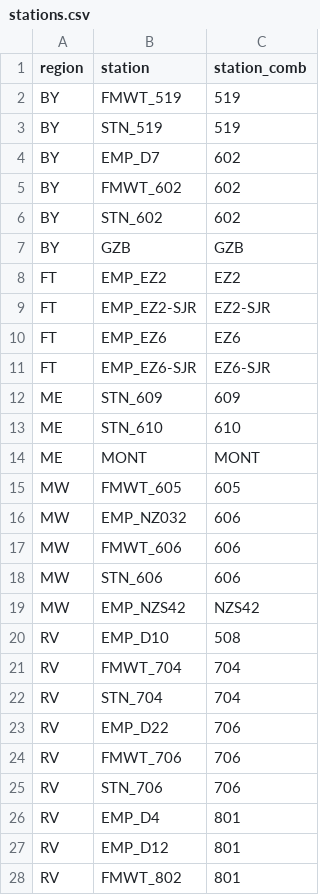
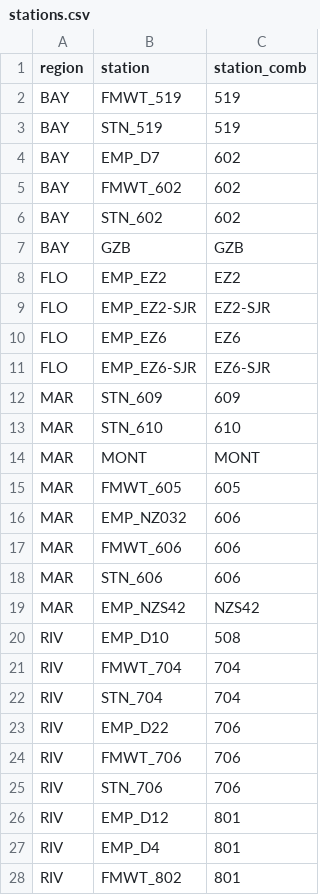
Before and after one commit to InteragencyEcologicalProgram/SMSCG, a CSV file: EDI/data_input/phytoplankton/stations.csv, drawn as a sheet; only a part is shown; the diff covers the shown part only.

Commit message:
updated the region assignments for stations

```diff
--- a/EDI/data_input/phytoplankton/stations.csv
+++ b/EDI/data_input/phytoplankton/stations.csv
@@ -1,28 +1,28 @@
 region,station,station_comb
-BY,FMWT_519,519
-BY,STN_519,519
-BY,EMP_D7,602
-BY,FMWT_602,602
-BY,STN_602,602
-BY,GZB,GZB
-FT,EMP_EZ2,EZ2
-FT,EMP_EZ2-SJR,EZ2-SJR
-FT,EMP_EZ6,EZ6
-FT,EMP_EZ6-SJR,EZ6-SJR
-ME,STN_609,609
-ME,STN_610,610
-ME,MONT,MONT
-MW,FMWT_605,605
-MW,EMP_NZ032,606
-MW,FMWT_606,606
-MW,STN_606,606
-MW,EMP_NZS42,NZS42
-RV,EMP_D10,508
-RV,FMWT_704,704
-RV,STN_704,704
-RV,EMP_D22,706
-RV,FMWT_706,706
-RV,STN_706,706
-RV,EMP_D4,801
-RV,EMP_D12,801
-RV,FMWT_802,801
+BAY,FMWT_519,519
+BAY,STN_519,519
+BAY,EMP_D7,602
+BAY,FMWT_602,602
+BAY,STN_602,602
+BAY,GZB,GZB
+FLO,EMP_EZ2,EZ2
+FLO,EMP_EZ2-SJR,EZ2-SJR
+FLO,EMP_EZ6,EZ6
+FLO,EMP_EZ6-SJR,EZ6-SJR
+MAR,STN_609,609
+MAR,STN_610,610
+MAR,MONT,MONT
+MAR,FMWT_605,605
+MAR,EMP_NZ032,606
+MAR,FMWT_606,606
+MAR,STN_606,606
+MAR,EMP_NZS42,NZS42
+RIV,EMP_D10,508
+RIV,FMWT_704,704
+RIV,STN_704,704
+RIV,EMP_D22,706
+RIV,FMWT_706,706
+RIV,STN_706,706
+RIV,EMP_D12,801
+RIV,EMP_D4,801
+RIV,FMWT_802,801
```
Also changed, not shown: 1 edited cell elsewhere in this file.
